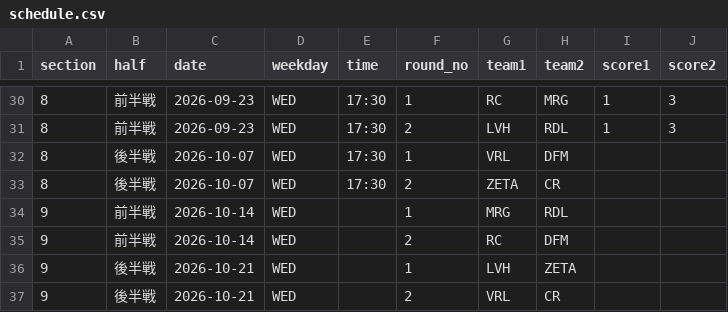
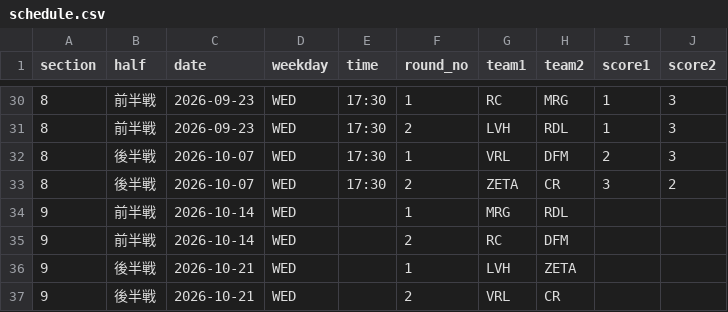
Before and after one commit to hirobosu-staff/svps-data, a CSV file: data/schedule.csv, drawn as a sheet; only a part is shown, gaps mark what is left out.

```diff
--- a/data/schedule.csv
+++ b/data/schedule.csv
@@ -31,4 +31,4 @@ section,half,date,weekday,time,round_no,team1,team2,score1,score2
 8,前半戦,2026-09-23,WED,17:30,2,LVH,RDL,1,3
-8,後半戦,2026-10-07,WED,17:30,1,VRL,DFM,,
-8,後半戦,2026-10-07,WED,17:30,2,ZETA,CR,,
+8,後半戦,2026-10-07,WED,17:30,1,VRL,DFM,2,3
+8,後半戦,2026-10-07,WED,17:30,2,ZETA,CR,3,2
 9,前半戦,2026-10-14,WED,,1,MRG,RDL,,
```
Also changed, not shown: data/battle_details.csv, data/match_results.csv, 7 other files.
